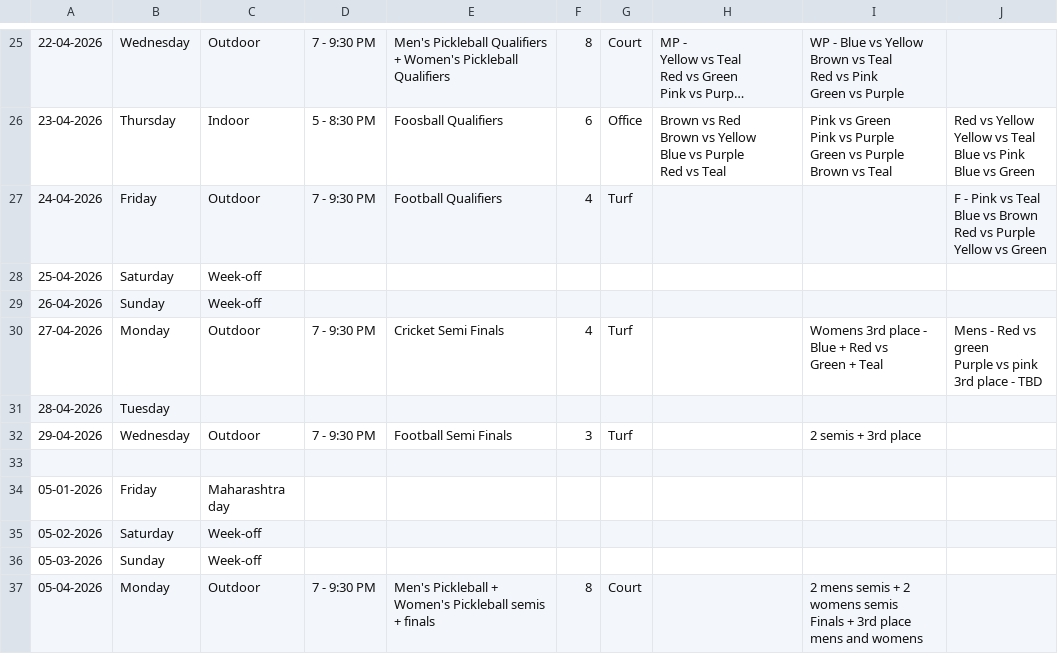
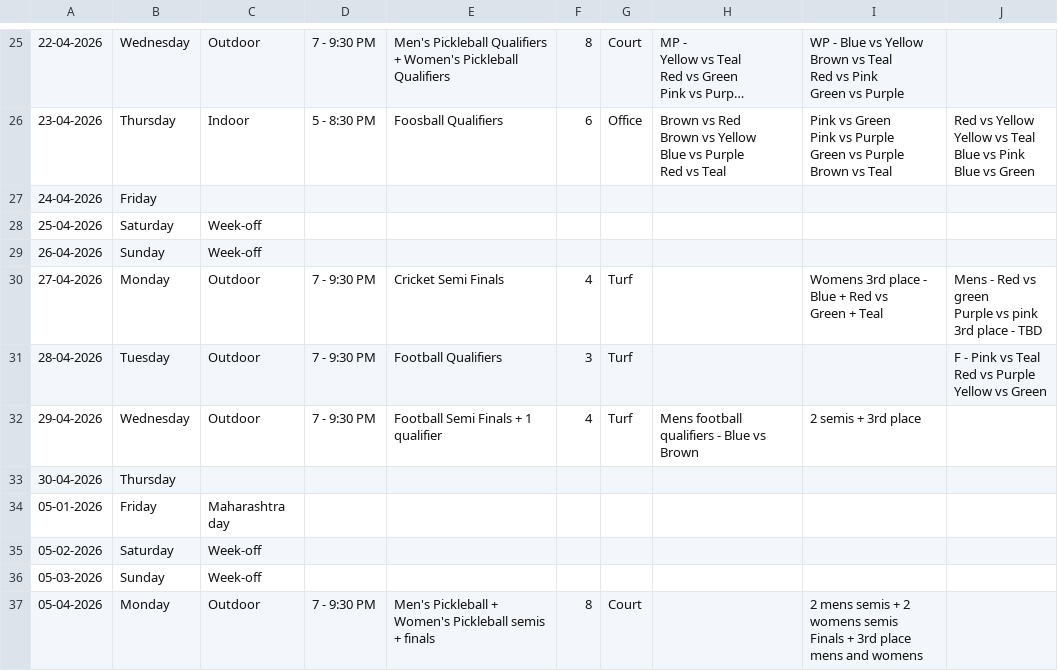
Before and after one commit to utkarsh-T19/isl-3, a CSV file: public/data/schedule_tentative.csv, drawn as a sheet; only a part is shown, gaps mark what is left out; long unchanged cells end in ….

Commit message:
data: sync schedule_tentative.csv [23-Apr-2026 16:21]

```diff
--- a/public/data/schedule_tentative.csv
+++ b/public/data/schedule_tentative.csv
@@ -95,6 +95,3 @@ Blue vs Pink
 Blue vs Green"
-24-04-2026,Friday,Outdoor,7 - 9:30 PM,Football Qualifiers,4,Turf,,,"F - Pink vs Teal
-Blue vs Brown
-Red vs Purple
-Yellow vs Green"
+24-04-2026,Friday,,,,,,,,
 25-04-2026,Saturday,Week-off,,,,,,,
@@ -105,5 +102,7 @@ Purple vs pink
 3rd place - TBD"
-28-04-2026,Tuesday,,,,,,,,
-29-04-2026,Wednesday,Outdoor,7 - 9:30 PM,Football Semi Finals,3,Turf,,2 semis + 3rd place,
-,,,,,,,,,
+28-04-2026,Tuesday,Outdoor,7 - 9:30 PM,Football Qualifiers,3,Turf,,,"F - Pink vs Teal
+Red vs Purple
+Yellow vs Green"
+29-04-2026,Wednesday,Outdoor,7 - 9:30 PM,Football Semi Finals + 1 qualifier,4,Turf,Mens football qualifiers - Blue vs Brown,2 semis + 3rd place,
+30-04-2026,Thursday,,,,,,,,
 05-01-2026,Friday,Maharashtra day,,,,,,,
```
